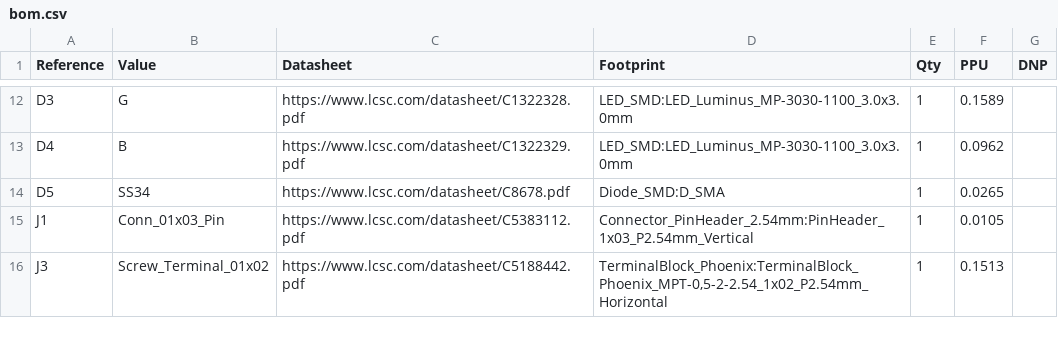
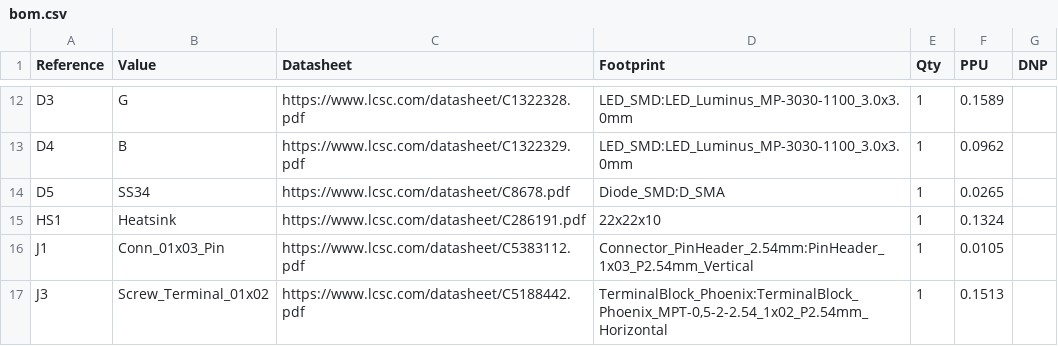
Before and after one commit to Scrarf/Neopixel-project-v3.0, a CSV file: bom.csv, drawn as a sheet; only a part is shown, gaps mark what is left out.

Commit message:
added heatsink to bom

```diff
--- a/bom.csv
+++ b/bom.csv
@@ -14,2 +14,3 @@
 "D5","SS34","https://www.lcsc.com/datasheet/C8678.pdf","Diode_SMD:D_SMA","1","0.0265",""
+"HS1","Heatsink","https://www.lcsc.com/datasheet/C286191.pdf","22x22x10","1","0.1324",""
 "J1","Conn_01x03_Pin","https://www.lcsc.com/datasheet/C5383112.pdf","Connector_PinHeader_2.54mm:PinHeader_1x03_P2.54mm_Vertical","1","0.0105",""
```
Also changed, not shown: 1 other file.
